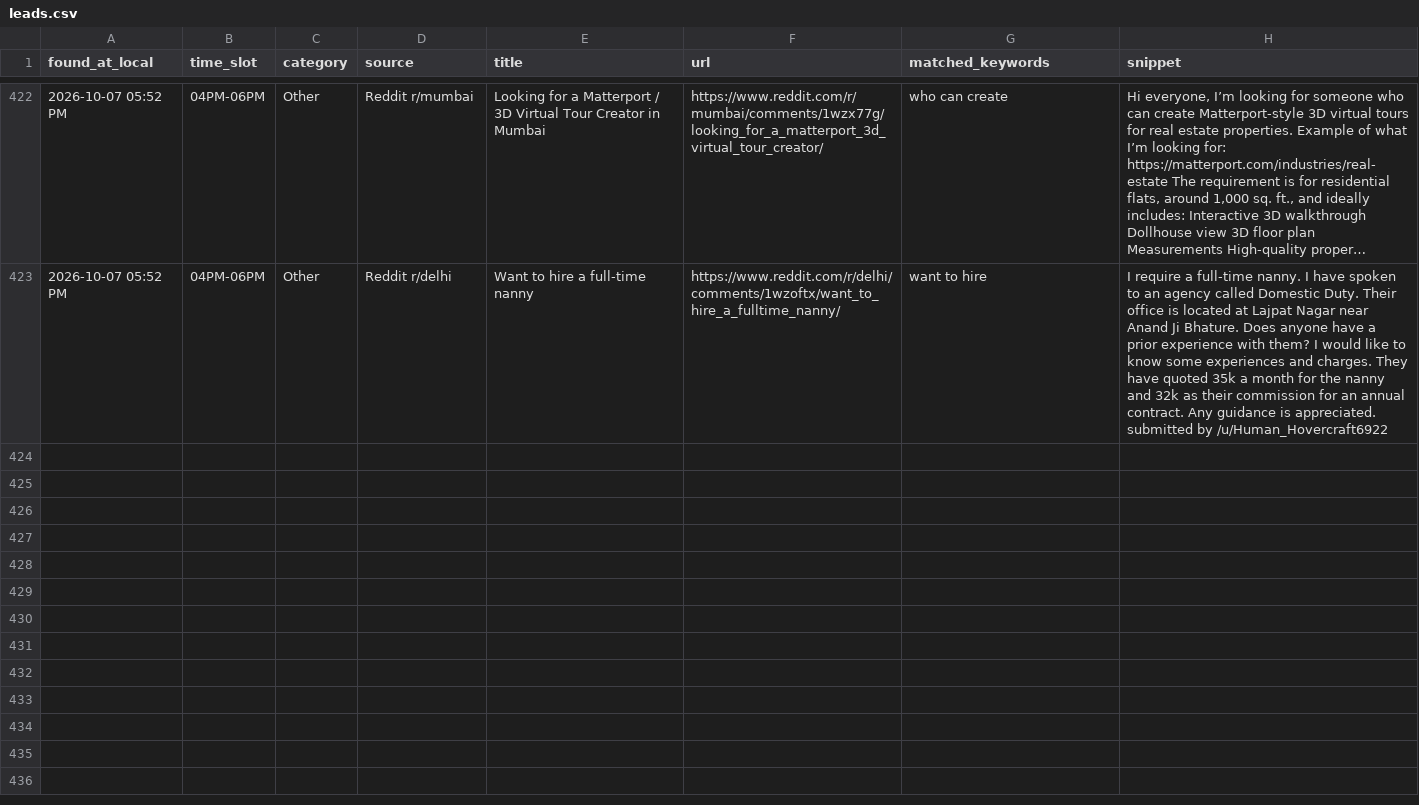
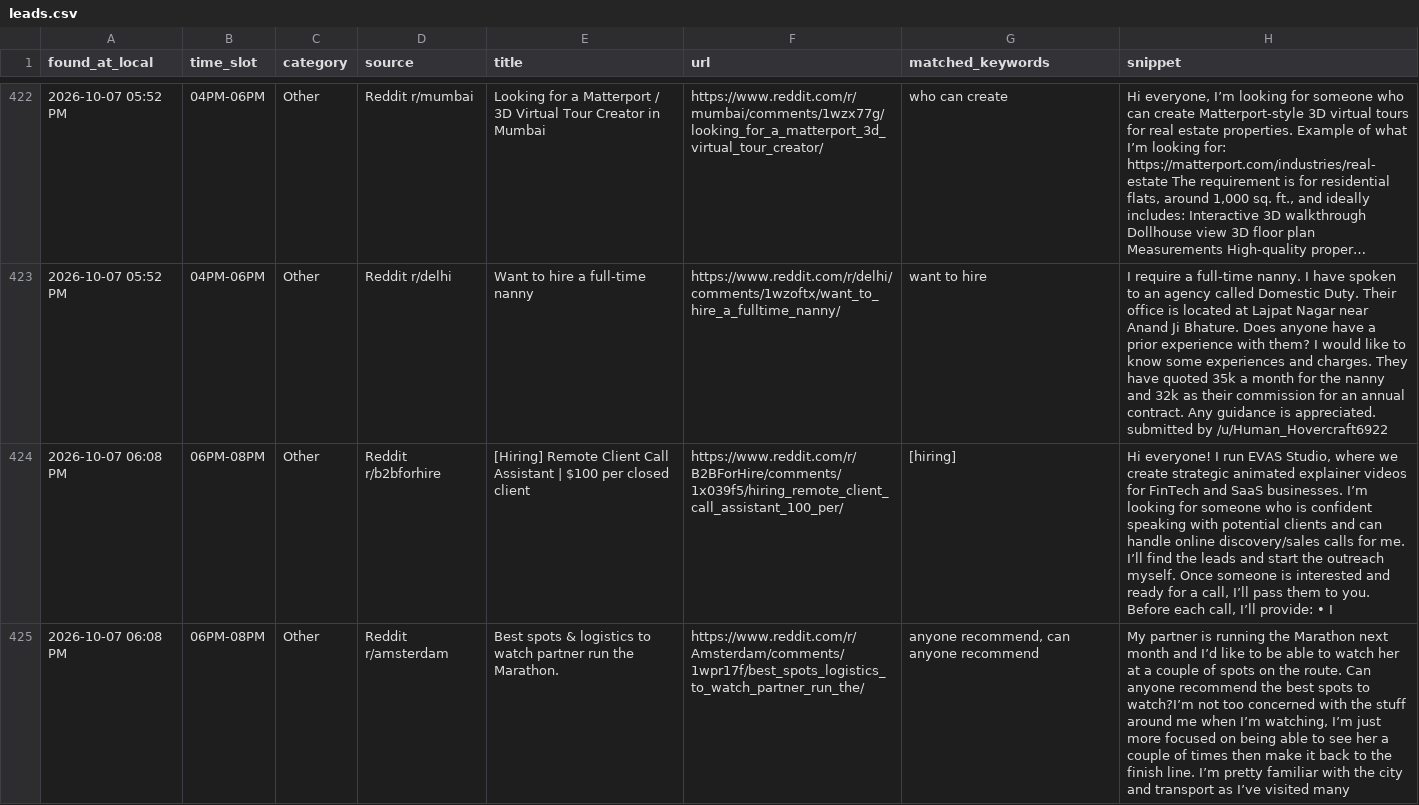
Before and after one commit to HeetSoni26/LeadRadar, a CSV file: leads.csv, drawn as a sheet; only a part is shown, gaps mark what is left out; long unchanged cells end in …; the diff names each change by its address in the sheet, - before the commit and + after, or states it on an @@ line.

```diff
--- a/leads.csv
+++ b/leads.csv
+row 424: 2026-10-07 06:08 PM | 06PM-08PM | Other | Reddit r/b2bforhire | [Hiring] Remote Client Call Assistant | $100 per closed client | https://www.reddit.com/r/B2BForHire/comments/1x039f5/hiring_remote_client_call_assistant_100_per/ | [hiring] | Hi everyone! I run EVAS Studio, where we create strategic animated explainer videos for FinTech and SaaS businesses. I’m looking for someone who is confident speaking with potential clients and can handle online discovery/sales calls for me. I’ll find the leads and start the outreach myself. Once someone is interested and ready for a call, I’ll pass them to you. Before each call, I’ll provide: • I
+row 425: 2026-10-07 06:08 PM | 06PM-08PM | Other | Reddit r/amsterdam | Best spots & logistics to watch partner run the Marathon. | https://www.reddit.com/r/Amsterdam/comments/1wpr17f/best_spots_logistics_to_watch_partner_run_the/ | anyone recommend, can anyone recommend | My partner is running the Marathon next month and I’d like to be able to watch her at a couple of spots on the route. Can anyone recommend the best spots to watch?I’m not too concerned with the stuff around me when I’m watching, I’m just more focused on being able to see her a couple of times then make it back to the finish line. I’m pretty familiar with the city and transport as I’ve visited many
```
Also changed, not shown: 2 other files.
